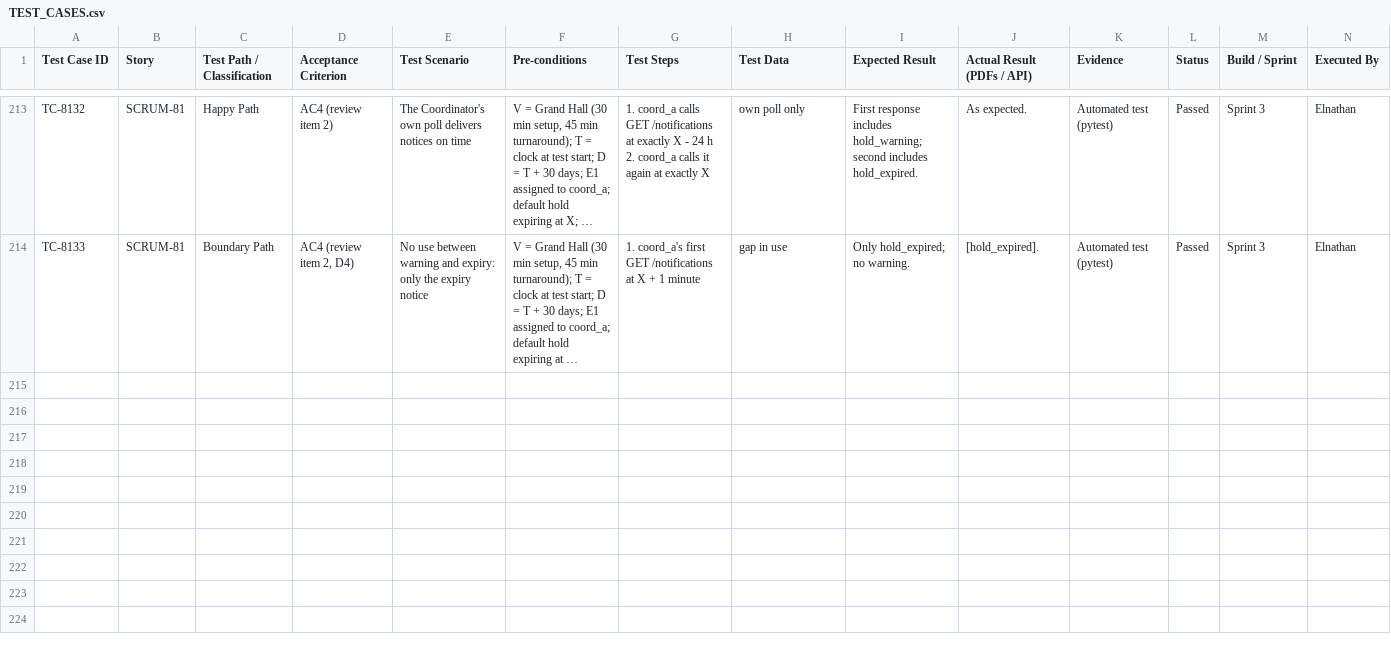
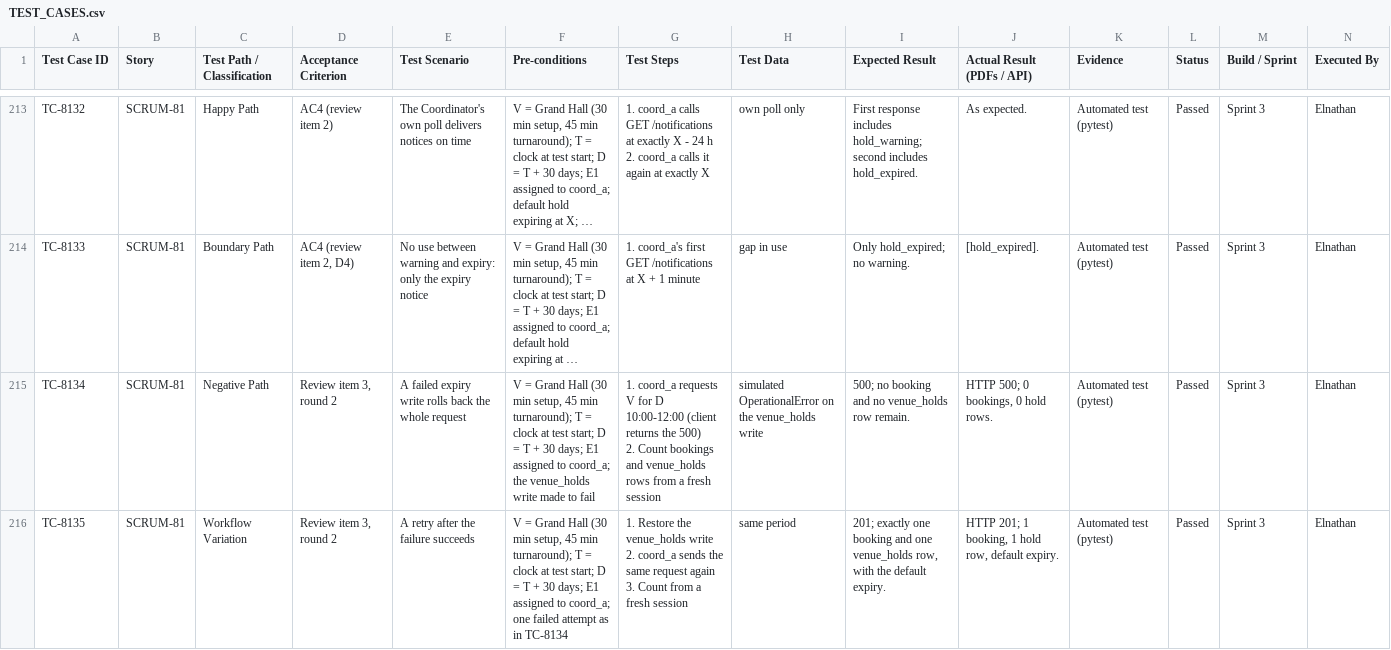
Before and after one commit to elnathanshee/spm, a CSV file: docs/TEST_CASES.csv, drawn as a sheet; only a part is shown, gaps mark what is left out; long unchanged cells end in …; rows hold the shown columns only; ↵ is a line break in a cell; the diff covers the shown part only; the diff names each change by its address in the sheet, - before the commit and + after, or states it on an @@ line.

```diff
--- a/docs/TEST_CASES.csv
+++ b/docs/TEST_CASES.csv
+row 215: TC-8134 | SCRUM-81 | Negative Path | Review item 3, round 2 | A failed expiry write rolls back the whole request | V = Grand Hall (30 min setup, 45 min turnaround); T = clock at test start; D = T + 30 days; E1 assigned to coord_a; the venue_holds write made to fail | 1. coord_a requests V for D 10:00-12:00 (client returns the 500) ↵ 2. Count bookings and venue_holds rows from a fresh session | simulated OperationalError on the venue_holds write | 500; no booking and no venue_holds row remain. | HTTP 500; 0 bookings, 0 hold rows. | Automated test (pytest) | Passed | Sprint 3 | Elnathan
+row 216: TC-8135 | SCRUM-81 | Workflow Variation | Review item 3, round 2 | A retry after the failure succeeds | V = Grand Hall (30 min setup, 45 min turnaround); T = clock at test start; D = T + 30 days; E1 assigned to coord_a; one failed attempt as in TC-8134 | 1. Restore the venue_holds write ↵ 2. coord_a sends the same request again ↵ 3. Count from a fresh session | same period | 201; exactly one booking and one venue_holds row, with the default expiry. | HTTP 201; 1 booking, 1 hold row, default expiry. | Automated test (pytest) | Passed | Sprint 3 | Elnathan
```
Also changed, not shown: 1 added row elsewhere in this file, 1 other file.
